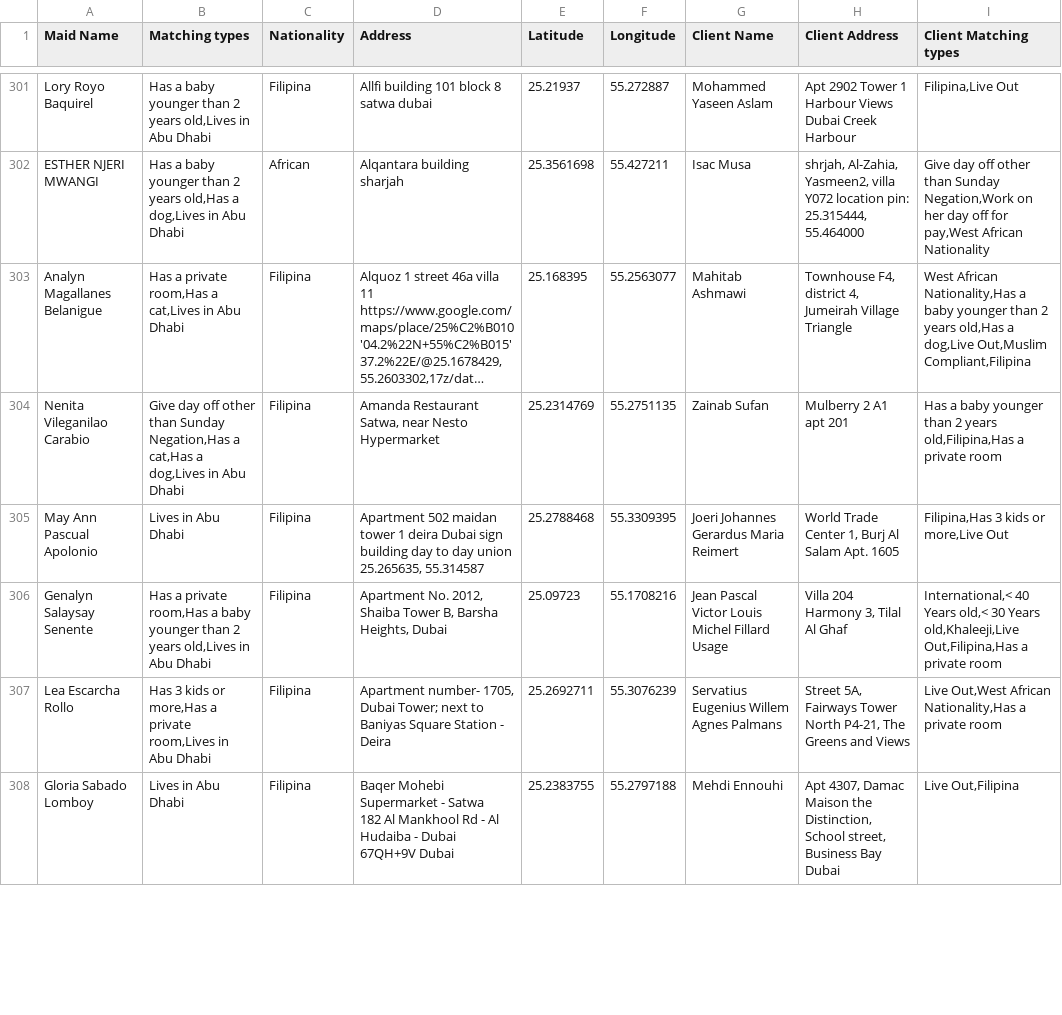
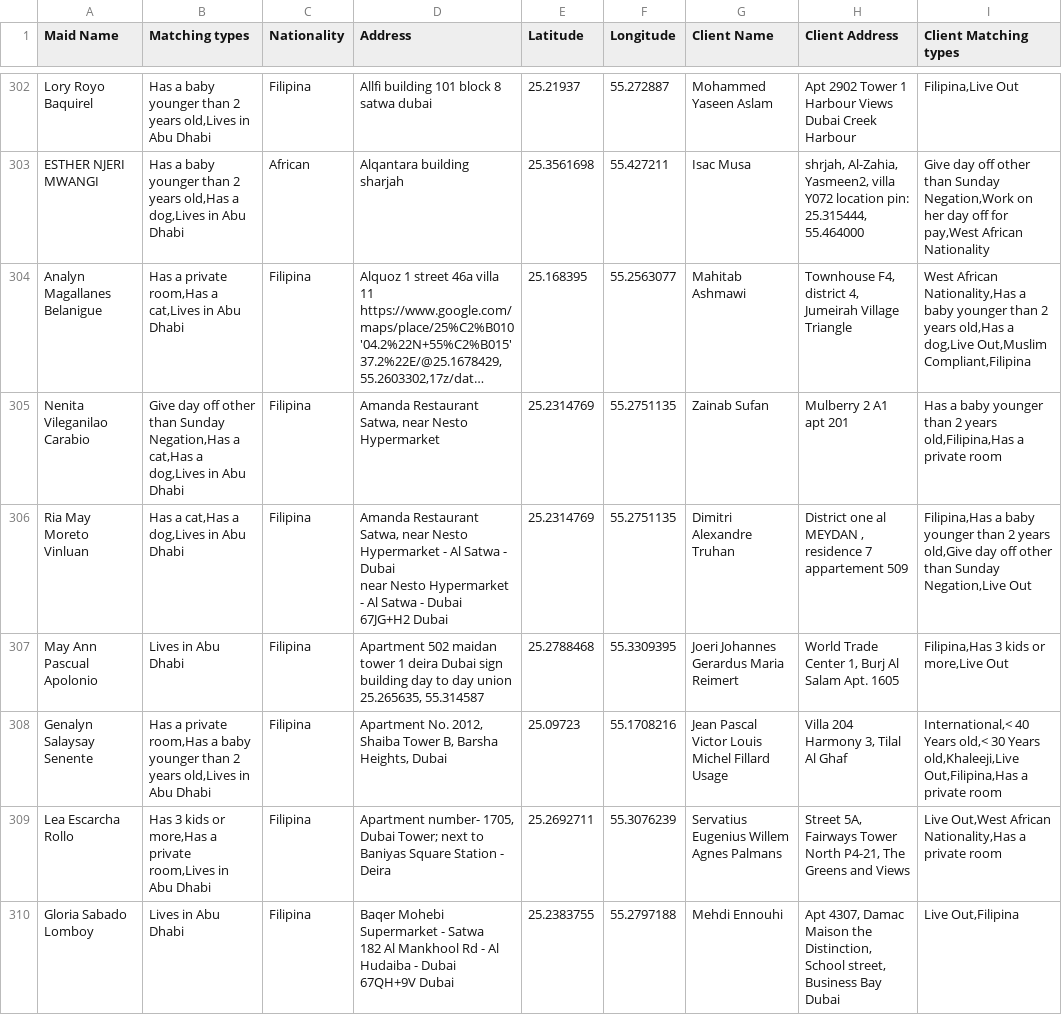
Before and after one commit to charbelchdid/map, a CSV file: MaidsWithClients.csv, drawn as a sheet; only a part is shown, gaps mark what is left out; long unchanged cells end in …; ↵ is a line break in a cell; the diff covers the shown part only; the diff names each change by its address in the sheet, - before the commit and + after, or states it on an @@ line.

```diff
--- a/MaidsWithClients.csv
+++ b/MaidsWithClients.csv
+row 306: Ria May Moreto Vinluan | Has a cat,Has a dog,Lives in Abu Dhabi | Filipina | Amanda Restaurant Satwa, near Nesto Hypermarket - Al Satwa - Dubai ↵ near Nesto Hypermarket - Al Satwa - Dubai ↵ 67JG+H2 Dubai | 25.2314769 | 55.2751135 | Dimitri Alexandre Truhan | District one al MEYDAN , residence 7 appartement 509 | Filipina,Has a baby younger than 2 years old,Give day off other than Sunday Negation,Live Out
```
Also changed, not shown: 5 added rows, 6 removed rows and 4 edited cells elsewhere in this file.
